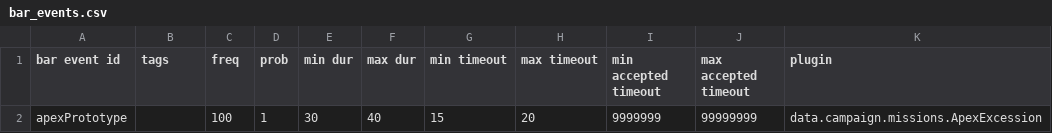
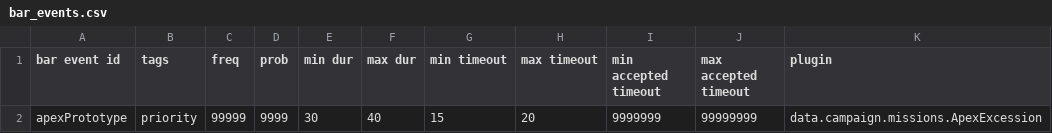
Before and after one commit to theDragn/ApexDesignCollective, a CSV file: data/campaign/bar_events.csv, drawn as a sheet.

```diff
--- a/data/campaign/bar_events.csv
+++ b/data/campaign/bar_events.csv
@@ -1,2 +1,2 @@
 bar event id,tags,freq,prob,min dur,max dur,min timeout,max timeout,min accepted timeout,max accepted timeout,plugin
-apexPrototype,,100,1,30,40,15,20,9999999,99999999,data.campaign.missions.ApexExcession
+apexPrototype,priority,99999,9999,30,40,15,20,9999999,99999999,data.campaign.missions.ApexExcession
```
Also changed, not shown: data/campaign/rules.csv, data/hullmods/hull_mods.csv, 30 other files.
